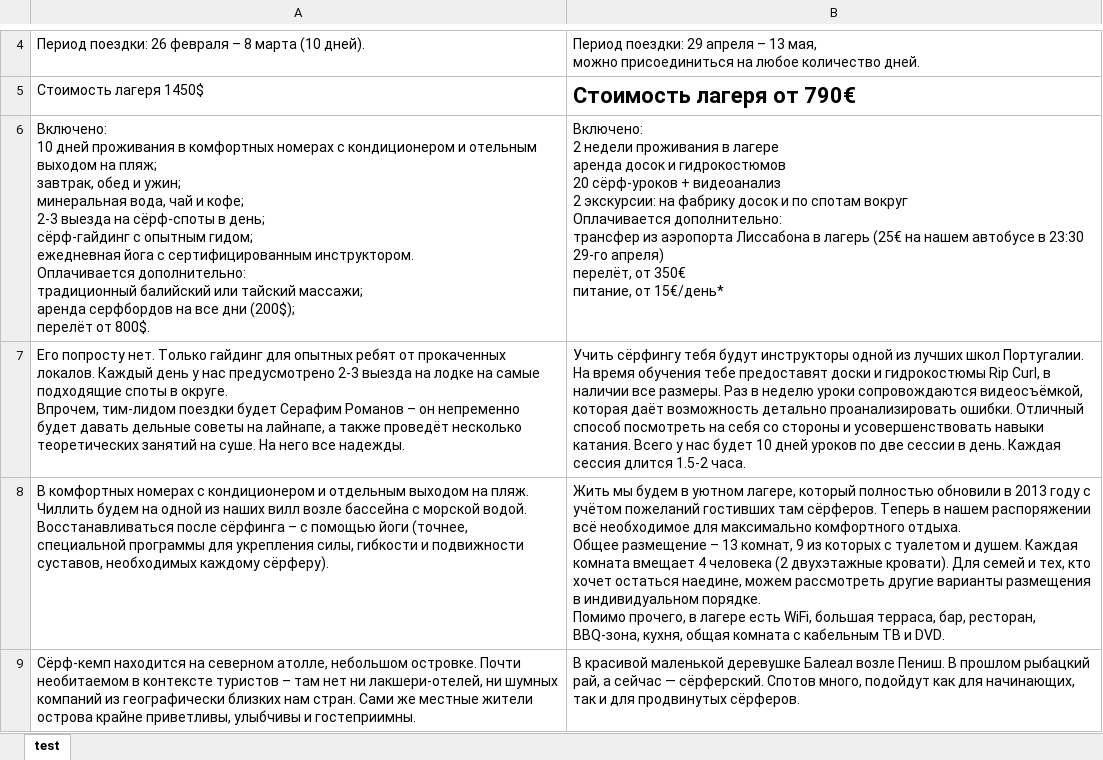
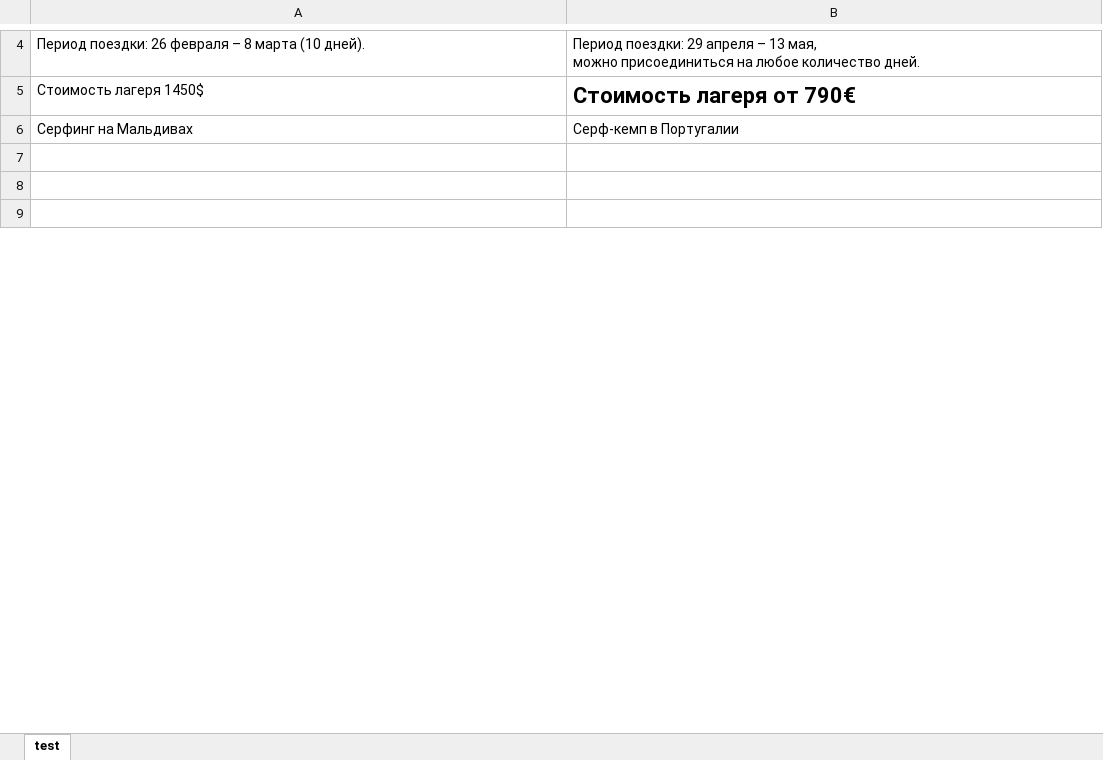
Before and after one commit to finsolit/project, an Excel workbook: Surf/1.xlsx, sheet test, drawn as a sheet; only a part is shown, gaps mark what is left out; values as stored, in another font and other column widths than the file's, no borders; removed rows and columns are numbered as before the commit, all else as after; ↵ is a line break in a cell; the diff covers the shown part only; the diff names each change by its address in the sheet, - before the commit and + after, or states it on an @@ line.

```diff
--- a/Surf/1.xlsx (sheet test)
+++ b/Surf/1.xlsx (sheet test)
-row 6: Включено: ↵ 10 дней проживания в комфортных номерах с кондиционером и отельным выходом на пляж; ↵ завтрак, обед и ужин; ↵ минеральная вода, чай и кофе; ↵ 2-3 выезда на сёрф-споты в день; ↵ сёрф-гайдинг с опытным гидом; ↵ ежедневная йога с сертифицированным инструктором. ↵ Оплачивается дополнительно: ↵ традиционный балийский или тайский массажи; ↵ аренда серфбордов на все дни (200$); ↵ перелёт от 800$. | Включено: ↵ 2 недели проживания в лагере ↵ аренда досок и гидрокостюмов ↵ 20 сёрф-уроков + видеоанализ ↵ 2 экскурсии: на фабрику досок и по спотам вокруг ↵ Оплачивается дополнительно: ↵ трансфер из аэропорта Лиссабона в лагерь (25€ на нашем автобусе в 23:30 29-го апреля) ↵ перелёт, от 350€ ↵ питание, от 15€/день*
+row 6: Серфинг на Мальдивах | Серф-кемп в Португалии
-row 7: Его попросту нет. Только гайдинг для опытных ребят от прокаченных локалов. Каждый день у нас предусмотрено 2-3 выезда на лодке на самые подходящие споты в округе. ↵ Впрочем, тим-лидом поездки будет Серафим Романов – он непременно будет давать дельные советы на лайнапе, а также проведёт несколько теоретических занятий на суше. На него все надежды. | Учить сёрфингу тебя будут инструкторы одной из лучших школ Португалии. На время обучения тебе предоставят доски и гидрокостюмы Rip Curl, в наличии все размеры. Раз в неделю уроки сопровождаются видеосъёмкой, которая даёт возможность детально проанализировать ошибки. Отличный способ посмотреть на себя со стороны и усовершенствовать навыки катания. Всего у нас будет 10 дней уроков по две сессии в день. Каждая сессия длится 1.5-2 часа.
+row 7: (empty)
-row 8: В комфортных номерах с кондиционером и отдельным выходом на пляж. Чиллить будем на одной из наших вилл возле бассейна с морской водой. Восстанавливаться после сёрфинга – с помощью йоги (точнее, специальной программы для укрепления силы, гибкости и подвижности суставов, необходимых каждому сёрферу). | Жить мы будем в уютном лагере, который полностью обновили в 2013 году с учётом пожеланий гостивших там сёрферов. Теперь в нашем распоряжении всё необходимое для максимально комфортного отдыха. ↵ Общее размещение – 13 комнат, 9 из которых с туалетом и душем. Каждая комната вмещает 4 человека (2 двухэтажные кровати). Для семей и тех, кто хочет остаться наедине, можем рассмотреть другие варианты размещения в индивидуальном порядке. ↵ Помимо прочего, в лагере есть WiFi, большая терраса, бар, ресторан, BBQ-зона, кухня, общая комната с кабельным ТВ и DVD.
+row 8: (empty)
-row 9: Сёрф-кемп находится на северном атолле, небольшом островке. Почти необитаемом в контексте туристов – там нет ни лакшери-отелей, ни шумных компаний из географически близких нам стран. Сами же местные жители острова крайне приветливы, улыбчивы и гостеприимны. | В красивой маленькой деревушке Балеал возле Пениш. В прошлом рыбацкий рай, а сейчас — сёрферский. Спотов много, подойдут как для начинающих, так и для продвинутых сёрферов.
+row 9: (empty)
```
Also changed, not shown: 8 edited cells elsewhere in this sheet, Surf/2.xlsx, Surf/test.xlsx, 6 other files.
